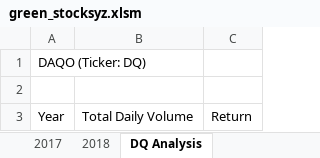
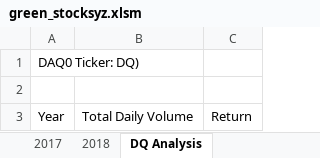
Before and after one commit to yzurita1925/Stock-Analysis, an Excel workbook: green_stocksyz.xlsm, sheet DQ Analysis, drawn as a sheet; values as stored, in another font and other column widths than the file's, no borders; the diff names each change by its address in the sheet, - before the commit and + after, or states it on an @@ line.

Commit message:
Add files via upload

```diff
--- a/green_stocksyz.xlsm (sheet DQ Analysis)
+++ b/green_stocksyz.xlsm (sheet DQ Analysis)
-A1: DAQO (Ticker: DQ)
+A1: DAQ0 Ticker: DQ)
```
